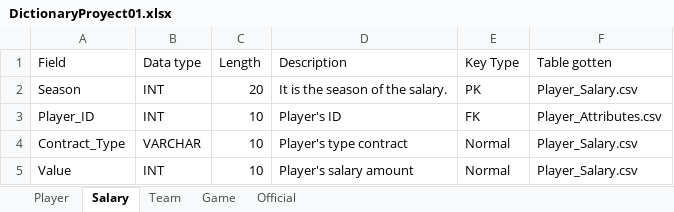
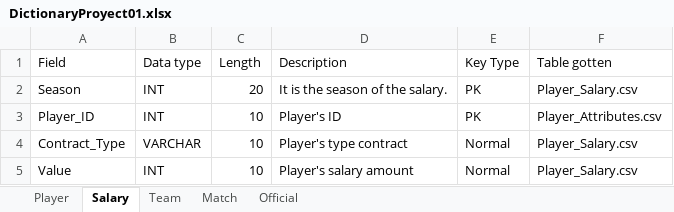
Before and after one commit to elpatron2211/BasedeDatosProyecto1, an Excel workbook: Others/DictionaryProyect01.xlsx, sheet Salary, drawn as a sheet; values as stored, in another font and other column widths than the file's, no borders; the diff names each change by its address in the sheet, - before the commit and + after, or states it on an @@ line.

```diff
--- a/Others/DictionaryProyect01.xlsx (sheet Salary)
+++ b/Others/DictionaryProyect01.xlsx (sheet Salary)
-sheet tab: Game
+sheet tab: Match
-E3 (Key Type): FK
+E3 (Key Type): PK
```
Also changed, not shown: sheet Match, 2 other files.
